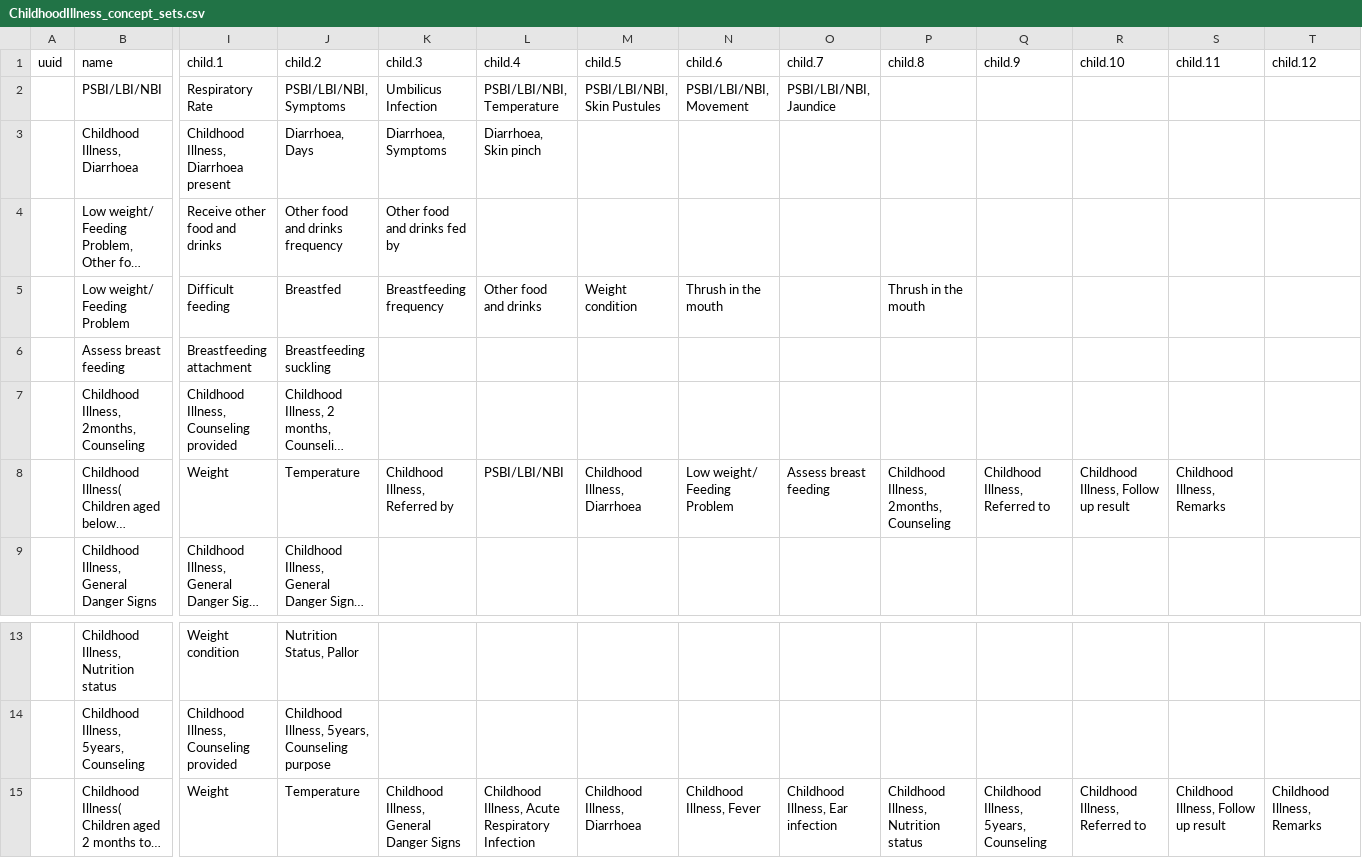
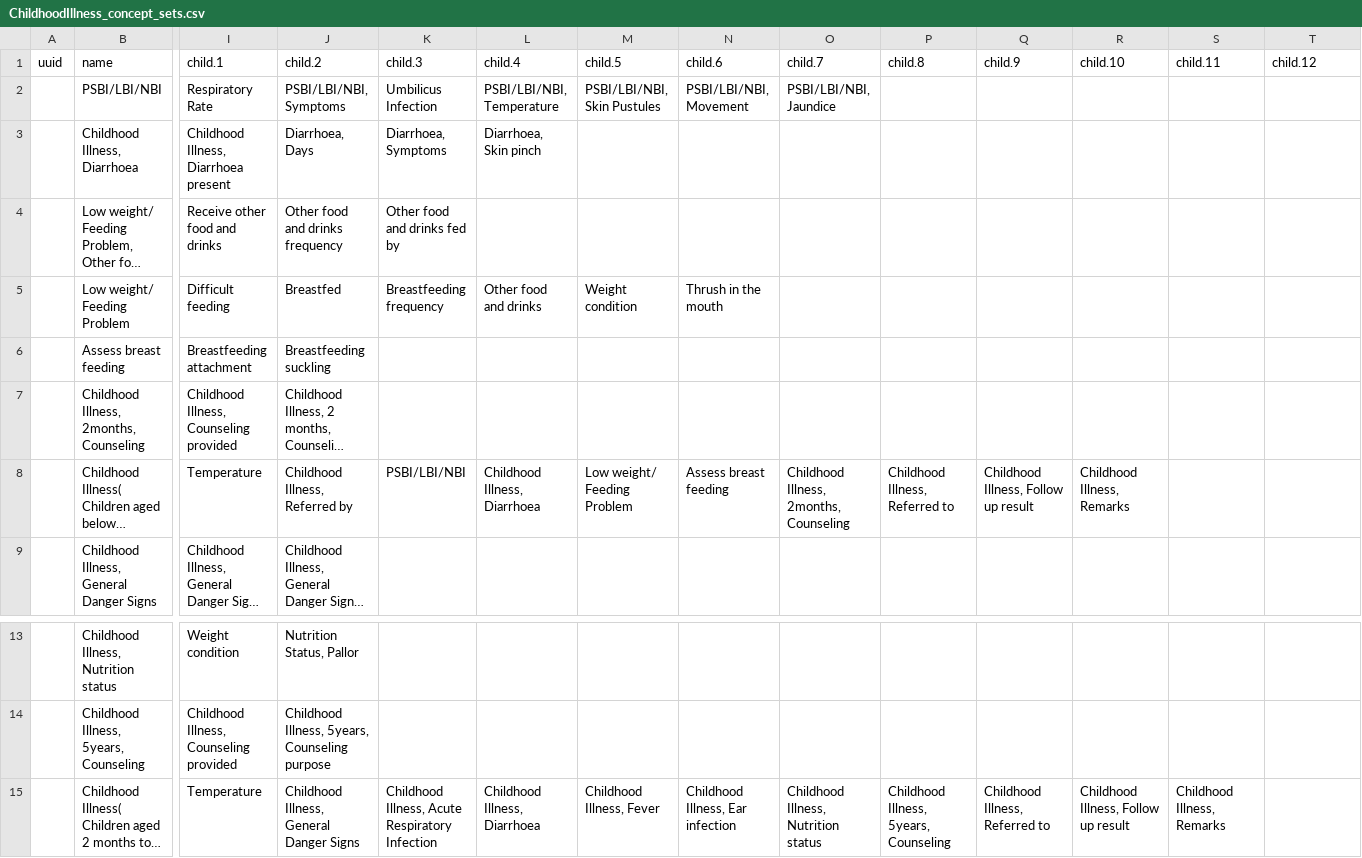
Before and after one commit to Bahmni/default-config, a CSV file: openmrs/templates/ChildhoodIllness_concept_sets.csv, drawn as a sheet; only a part is shown, gaps mark what is left out; long unchanged cells end in …; the diff names each change by its address in the sheet, - before the commit and + after, or states it on an @@ line.

Commit message:
Modified max. number of levels of concept sets, Initial checking for childhood illness report, Modified csvs for childhood illnes

```diff
--- a/openmrs/templates/ChildhoodIllness_concept_sets.csv
+++ b/openmrs/templates/ChildhoodIllness_concept_sets.csv
-P5: Thrush in the mouth
+P5: (empty)
-I8: Weight
+I8: Temperature
-J8: Temperature
+J8: Childhood Illness, Referred by
-K8: Childhood Illness, Referred by
+K8: PSBI/LBI/NBI
-L8: PSBI/LBI/NBI
+L8: Childhood Illness, Diarrhoea
-M8: Childhood Illness, Diarrhoea
+M8: Low weight/ Feeding Problem
-N8: Low weight/ Feeding Problem
+N8: Assess breast feeding
-O8: Assess breast feeding
+O8: Childhood Illness, 2months, Counseling
-P8: Childhood Illness, 2months, Counseling
+P8: Childhood Illness, Referred to
-Q8: Childhood Illness, Referred to
+Q8: Childhood Illness, Follow up result
-R8: Childhood Illness, Follow up result
+R8: Childhood Illness, Remarks
-S8: Childhood Illness, Remarks
+S8: (empty)
-I15: Weight
+I15: Temperature
-J15: Temperature
+J15: Childhood Illness, General Danger Signs
-K15: Childhood Illness, General Danger Signs
+K15: Childhood Illness, Acute Respiratory Infection
-L15: Childhood Illness, Acute Respiratory Infection
+L15: Childhood Illness, Diarrhoea
-M15: Childhood Illness, Diarrhoea
+M15: Childhood Illness, Fever
-N15: Childhood Illness, Fever
+N15: Childhood Illness, Ear infection
-O15: Childhood Illness, Ear infection
+O15: Childhood Illness, Nutrition status
-P15: Childhood Illness, Nutrition status
+P15: Childhood Illness, 5years, Counseling
-Q15: Childhood Illness, 5years, Counseling
+Q15: Childhood Illness, Referred to
-R15: Childhood Illness, Referred to
+R15: Childhood Illness, Follow up result
-S15: Childhood Illness, Follow up result
+S15: Childhood Illness, Remarks
-T15: Childhood Illness, Remarks
+T15: (empty)
```
Also changed, not shown: openmrs/templates/ChildhoodIllness_concepts.csv, openmrs/templates/Delivery_concept_sets.csv, 5 other files.
